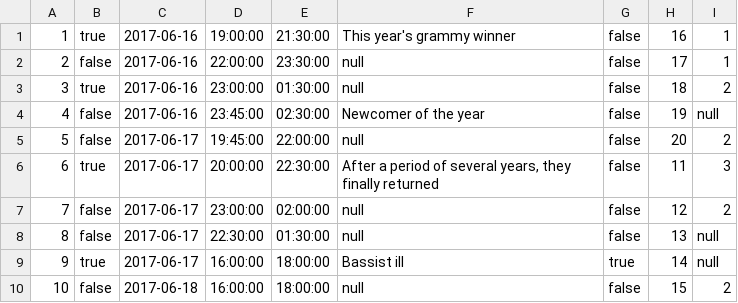
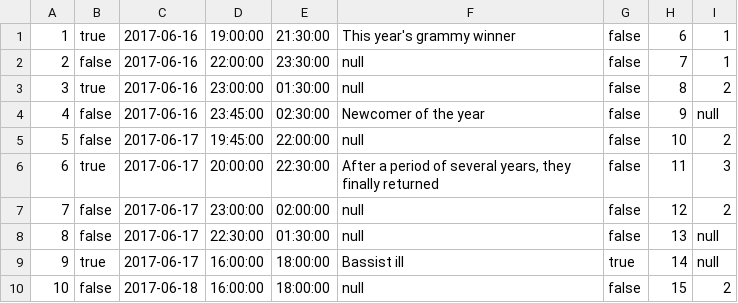
Before and after one commit to kirillkd/festival, a CSV file: database/csv/band.csv, drawn as a sheet.

```diff
--- a/database/csv/band.csv
+++ b/database/csv/band.csv
@@ -1,6 +1,6 @@
-1;true;2017-06-16;19:00:00;21:30:00;This year's grammy winner;false;16;1
-2;false;2017-06-16;22:00:00;23:30:00;null;false;17;1
-3;true;2017-06-16;23:00:00;01:30:00;null;false;18;2
-4;false;2017-06-16;23:45:00;02:30:00;Newcomer of the year;false;19;null
-5;false;2017-06-17;19:45:00;22:00:00;null;false;20;2
+1;true;2017-06-16;19:00:00;21:30:00;This year's grammy winner;false;6;1
+2;false;2017-06-16;22:00:00;23:30:00;null;false;7;1
+3;true;2017-06-16;23:00:00;01:30:00;null;false;8;2
+4;false;2017-06-16;23:45:00;02:30:00;Newcomer of the year;false;9;null
+5;false;2017-06-17;19:45:00;22:00:00;null;false;10;2
 6;true;2017-06-17;20:00:00;22:30:00;After a period of several years, they finally returned;false;11;3
```
Also changed, not shown: database/csv/provider.csv.
